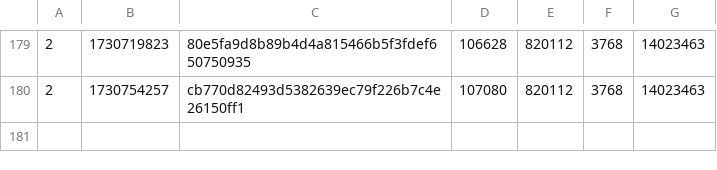
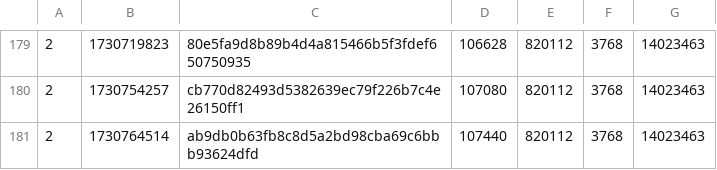
Before and after one commit to SAT-R/sa3, a CSV file: reports/progress-sa3-nonmatching.csv, drawn as a sheet; only a part is shown, gaps mark what is left out.

```diff
--- a/reports/progress-sa3-nonmatching.csv
+++ b/reports/progress-sa3-nonmatching.csv
@@ -180 +180,2 @@
 2,1730754257,cb770d82493d5382639ec79f226b7c4e26150ff1,107080,820112,3768,14023463
+2,1730764514,ab9db0b63fb8c8d5a2bd98cba69c6bbb93624dfd,107440,820112,3768,14023463
```
Also changed, not shown: reports/progress-sa3-matching.csv, 1 other file.
